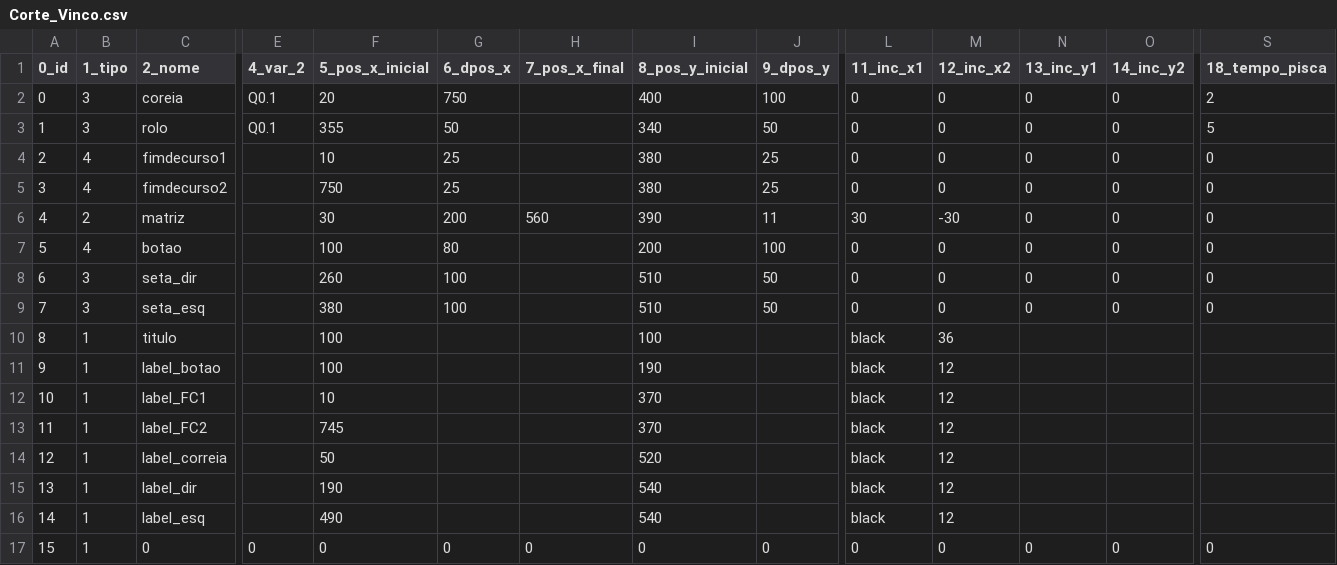
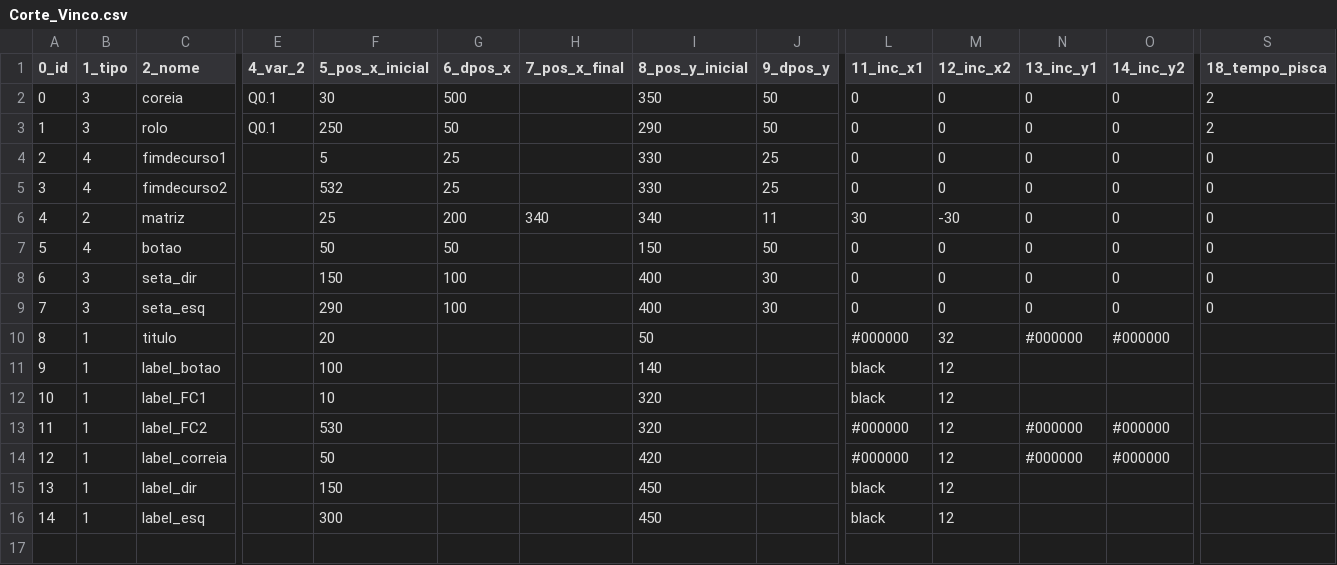
Before and after one commit to giovanisouza11/scriwebplus, a CSV file: public/scriweb/simulacao/Corte_Vinco/Corte_Vinco.csv, drawn as a sheet; only a part is shown, gaps mark what is left out; rows hold the shown columns only; the diff names each change by its address in the sheet, - before the commit and + after, or states it on an @@ line.

Commit message:
Add files via upload

```diff
--- a/public/scriweb/simulacao/Corte_Vinco/Corte_Vinco.csv
+++ b/public/scriweb/simulacao/Corte_Vinco/Corte_Vinco.csv
-F2 (5_pos_x_inicial): 20
+F2 (5_pos_x_inicial): 30
-G2 (6_dpos_x): 750
+G2 (6_dpos_x): 500
-I2 (8_pos_y_inicial): 400
+I2 (8_pos_y_inicial): 350
-J2 (9_dpos_y): 100
+J2 (9_dpos_y): 50
-F3 (5_pos_x_inicial): 355
+F3 (5_pos_x_inicial): 250
-I3 (8_pos_y_inicial): 340
+I3 (8_pos_y_inicial): 290
-S3 (18_tempo_pisca): 5
+S3 (18_tempo_pisca): 2
-F4 (5_pos_x_inicial): 10
+F4 (5_pos_x_inicial): 5
-I4:I5 (8_pos_y_inicial): 380
+I4:I5 (8_pos_y_inicial): 330
-F5 (5_pos_x_inicial): 750
+F5 (5_pos_x_inicial): 532
-F6 (5_pos_x_inicial): 30
+F6 (5_pos_x_inicial): 25
-H6 (7_pos_x_final): 560
+H6 (7_pos_x_final): 340
-I6 (8_pos_y_inicial): 390
+I6 (8_pos_y_inicial): 340
-F7 (5_pos_x_inicial): 100
+F7 (5_pos_x_inicial): 50
-G7 (6_dpos_x): 80
+G7 (6_dpos_x): 50
-I7 (8_pos_y_inicial): 200
+I7 (8_pos_y_inicial): 150
-J7 (9_dpos_y): 100
+J7 (9_dpos_y): 50
-F8 (5_pos_x_inicial): 260
+F8 (5_pos_x_inicial): 150
-I8:I9 (8_pos_y_inicial): 510
+I8:I9 (8_pos_y_inicial): 400
-J8:J9 (9_dpos_y): 50
+J8:J9 (9_dpos_y): 30
-F9 (5_pos_x_inicial): 380
+F9 (5_pos_x_inicial): 290
-F10 (5_pos_x_inicial): 100
+F10 (5_pos_x_inicial): 20
-I10 (8_pos_y_inicial): 100
+I10 (8_pos_y_inicial): 50
-L10 (11_inc_x1): black
+L10 (11_inc_x1): #000000
-M10 (12_inc_x2): 36
+M10 (12_inc_x2): 32
-N10 (13_inc_y1): (empty)
+N10 (13_inc_y1): #000000
-O10 (14_inc_y2): (empty)
+O10 (14_inc_y2): #000000
-I11 (8_pos_y_inicial): 190
+I11 (8_pos_y_inicial): 140
-I12:I13 (8_pos_y_inicial): 370
+I12:I13 (8_pos_y_inicial): 320
-F13 (5_pos_x_inicial): 745
+F13 (5_pos_x_inicial): 530
-L13:L14 (11_inc_x1): black
+L13:L14 (11_inc_x1): #000000
-N13:N14 (13_inc_y1): (empty)
+N13:N14 (13_inc_y1): #000000
-O13:O14 (14_inc_y2): (empty)
+O13:O14 (14_inc_y2): #000000
-I14 (8_pos_y_inicial): 520
+I14 (8_pos_y_inicial): 420
-F15 (5_pos_x_inicial): 190
+F15 (5_pos_x_inicial): 150
-I15:I16 (8_pos_y_inicial): 540
+I15:I16 (8_pos_y_inicial): 450
-F16 (5_pos_x_inicial): 490
+F16 (5_pos_x_inicial): 300
-row 17: 15 | 1 | 0 | 0 | 0 | 0 | 0 | 0 | 0 | 0 | 0 | 0 | 0 | 0
```
